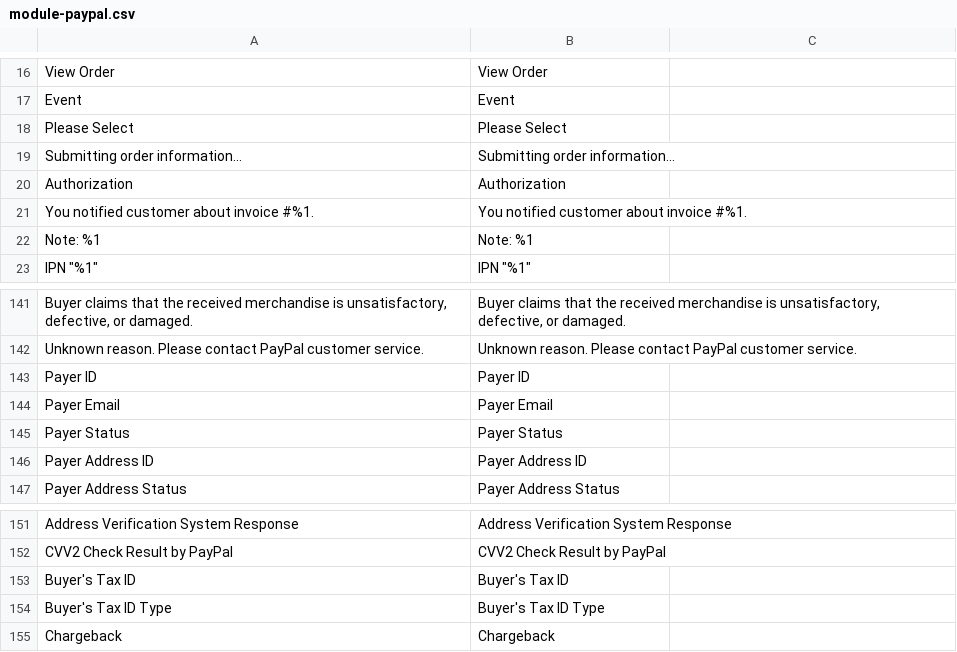
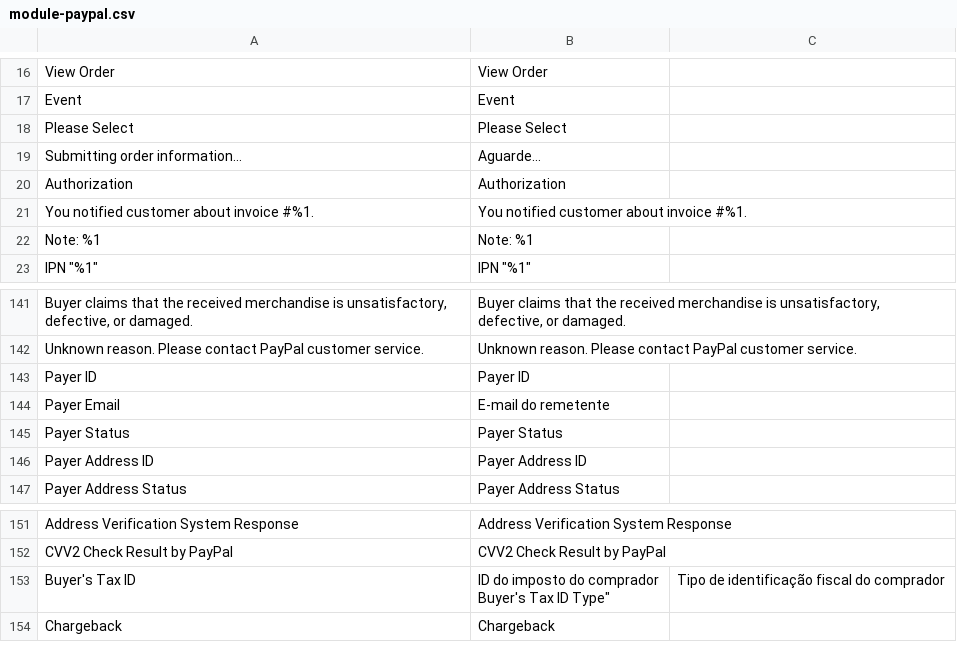
Before and after one commit to Bleez/Magento2-PT-BR, a CSV file: module-paypal.csv, drawn as a sheet; only a part is shown, gaps mark what is left out; ↵ is a line break in a cell; the diff names each change by its address in the sheet, - before the commit and + after, or states it on an @@ line.

Commit message:
traducoes paypal

```diff
--- a/module-paypal.csv
+++ b/module-paypal.csv
-B19: Submitting order information...
+B19: Aguarde...
-B144: Payer Email
+B144: E-mail do remetente
-B153: Buyer's Tax ID
+B153: ID do imposto do comprador ↵ Buyer's Tax ID Type"
-C153: (empty)
+C153: Tipo de identificação fiscal do comprador
-row 154: Buyer's Tax ID Type | Buyer's Tax ID Type
```
